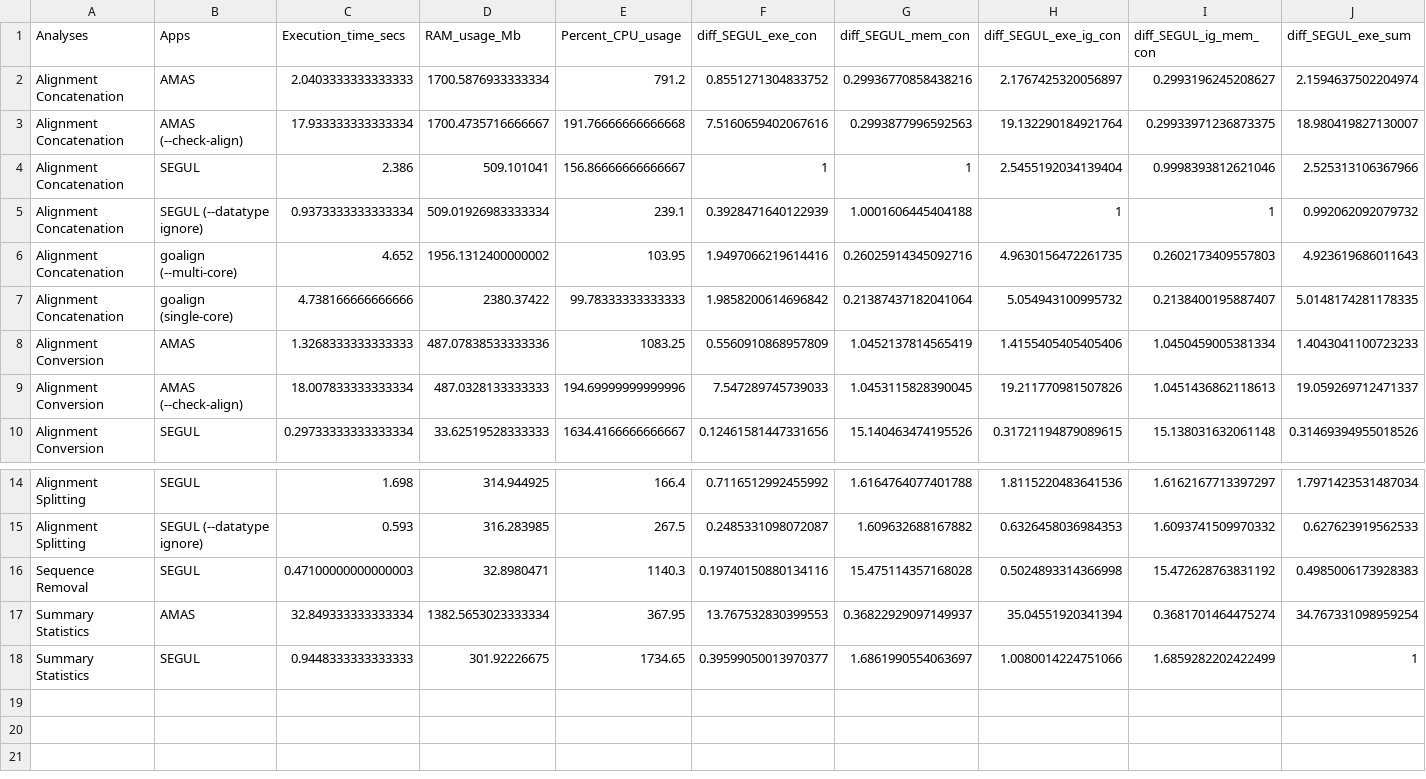
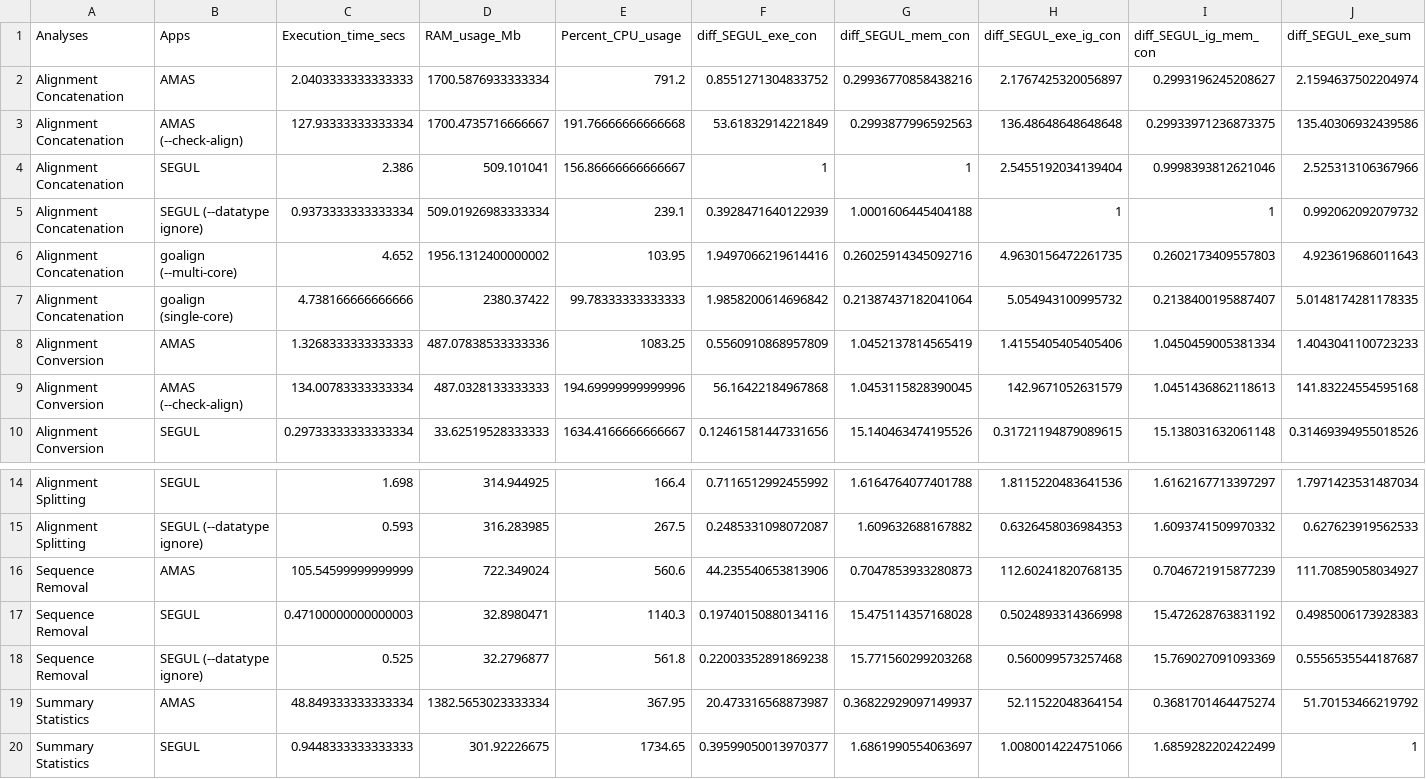
Before and after one commit to hhandika/segul-bench, a CSV file: results/diff_mean_bench_by_analyses.csv, drawn as a sheet; only a part is shown, gaps mark what is left out; addresses are those after the commit; rows hold the shown columns only; the diff names each change by its address in the sheet, - before the commit and + after, or states it on an @@ line.

```diff
--- a/results/diff_mean_bench_by_analyses.csv
+++ b/results/diff_mean_bench_by_analyses.csv
-C3 (Execution_time_secs): 17.933333333333334
+C3 (Execution_time_secs): 127.93333333333334
-F3 (diff_SEGUL_exe_con): 7.5160659402067616
+F3 (diff_SEGUL_exe_con): 53.61832914221849
-H3 (diff_SEGUL_exe_ig_con): 19.132290184921764
+H3 (diff_SEGUL_exe_ig_con): 136.48648648648648
-J3 (diff_SEGUL_exe_sum): 18.980419827130007
+J3 (diff_SEGUL_exe_sum): 135.40306932439586
-C9 (Execution_time_secs): 18.007833333333334
+C9 (Execution_time_secs): 134.00783333333334
-F9 (diff_SEGUL_exe_con): 7.547289745739033
+F9 (diff_SEGUL_exe_con): 56.16422184967868
-H9 (diff_SEGUL_exe_ig_con): 19.211770981507826
+H9 (diff_SEGUL_exe_ig_con): 142.9671052631579
-J9 (diff_SEGUL_exe_sum): 19.059269712471337
+J9 (diff_SEGUL_exe_sum): 141.83224554595168
+row 16: Sequence Removal | AMAS | 105.54599999999999 | 722.349024 | 560.6 | 44.235540653813906 | 0.7047853933280873 | 112.60241820768135 | 0.7046721915877239 | 111.70859058034927
+row 18: Sequence Removal | SEGUL (--datatype ignore) | 0.525 | 32.2796877 | 561.8 | 0.22003352891869238 | 15.771560299203268 | 0.560099573257468 | 15.769027091093369 | 0.5556535544187687
-C19 (Execution_time_secs): 32.849333333333334
+C19 (Execution_time_secs): 48.849333333333334
-F19 (diff_SEGUL_exe_con): 13.767532830399553
+F19 (diff_SEGUL_exe_con): 20.473316568873987
-H19 (diff_SEGUL_exe_ig_con): 35.04551920341394
+H19 (diff_SEGUL_exe_ig_con): 52.11522048364154
-J19 (diff_SEGUL_exe_sum): 34.767331098959254
+J19 (diff_SEGUL_exe_sum): 51.70153466219792
```
Also changed, not shown: data/revision_data.csv, results/mean_bench_by_analyses.csv, 6 other files.
